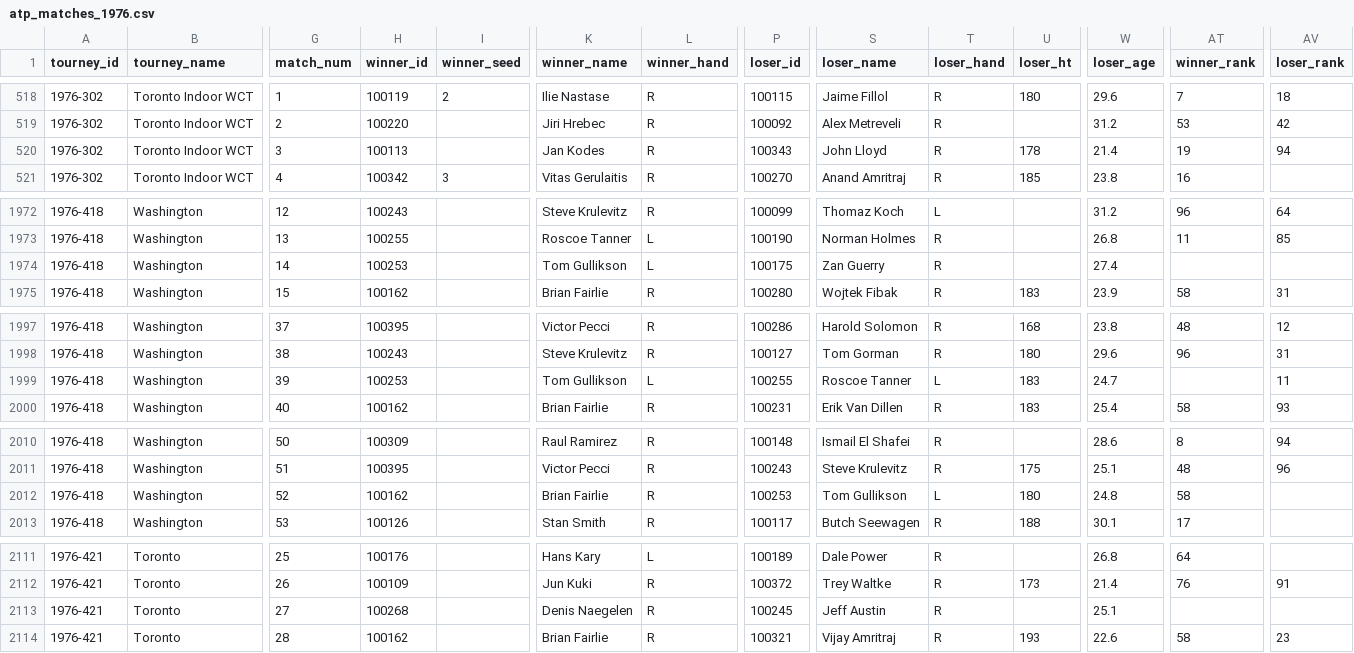
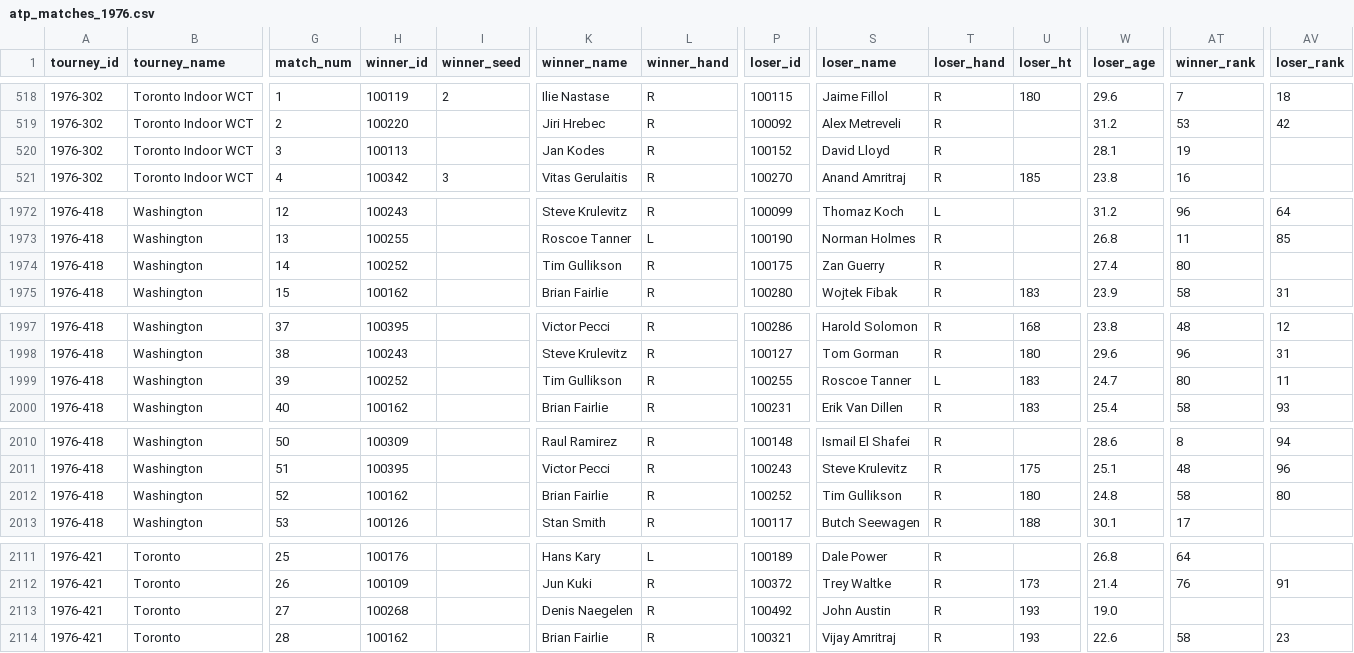
Before and after one commit to JeffSackmann/tennis_atp, a CSV file: atp_matches_1976.csv, drawn as a sheet; only a part is shown, gaps mark what is left out; the diff names each change by its address in the sheet, - before the commit and + after, or states it on an @@ line.

```diff
--- a/atp_matches_1976.csv
+++ b/atp_matches_1976.csv
-P520 (loser_id): 100343
+P520 (loser_id): 100152
-S520 (loser_name): John Lloyd
+S520 (loser_name): David Lloyd
-U520 (loser_ht): 178
+U520 (loser_ht): (empty)
-W520 (loser_age): 21.4
+W520 (loser_age): 28.1
-AV520 (loser_rank): 94
+AV520 (loser_rank): (empty)
-H1974 (winner_id): 100253
+H1974 (winner_id): 100252
-K1974 (winner_name): Tom Gullikson
+K1974 (winner_name): Tim Gullikson
-L1974 (winner_hand): L
+L1974 (winner_hand): R
-AT1974 (winner_rank): (empty)
+AT1974 (winner_rank): 80
-H1999 (winner_id): 100253
+H1999 (winner_id): 100252
-K1999 (winner_name): Tom Gullikson
+K1999 (winner_name): Tim Gullikson
-L1999 (winner_hand): L
+L1999 (winner_hand): R
-AT1999 (winner_rank): (empty)
+AT1999 (winner_rank): 80
-P2012 (loser_id): 100253
+P2012 (loser_id): 100252
-S2012 (loser_name): Tom Gullikson
+S2012 (loser_name): Tim Gullikson
-T2012 (loser_hand): L
+T2012 (loser_hand): R
-AV2012 (loser_rank): (empty)
+AV2012 (loser_rank): 80
-P2113 (loser_id): 100245
+P2113 (loser_id): 100492
-S2113 (loser_name): Jeff Austin
+S2113 (loser_name): John Austin
-U2113 (loser_ht): (empty)
+U2113 (loser_ht): 193
-W2113 (loser_age): 25.1
+W2113 (loser_age): 19.0
```
Also changed, not shown: atp_matches_1975.csv, atp_matches_1977.csv.
